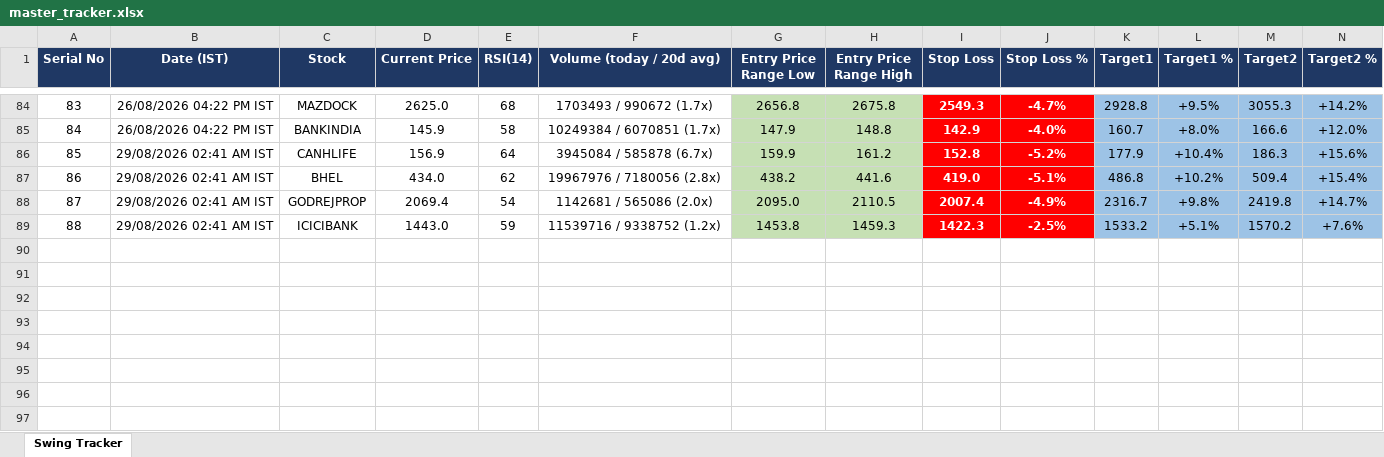
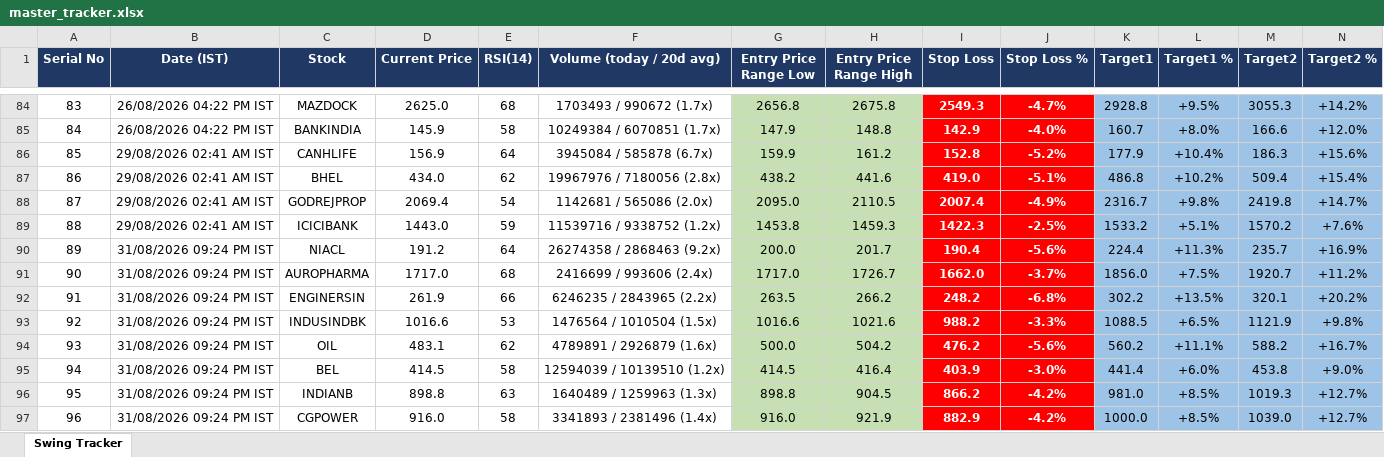
Before and after one commit to Jinish2023/nse-3-piller-hunter, an Excel workbook: master_tracker.xlsx, sheet Swing Tracker, drawn as a sheet; only a part is shown, gaps mark what is left out; values as stored, in another font and other column widths than the file's, no borders; rows hold the shown columns only; the diff names each change by its address in the sheet, - before the commit and + after, or states it on an @@ line.

```diff
--- a/master_tracker.xlsx (sheet Swing Tracker)
+++ b/master_tracker.xlsx (sheet Swing Tracker)
+row 90: 89 | 31/08/2026 09:24 PM IST | NIACL | 191.2 | 64 | 26274358 / 2868463 (9.2x) | 200.0 | 201.7 | 190.4 | -5.6% | 224.4 | +11.3% | 235.7 | +16.9%
+row 91: 90 | 31/08/2026 09:24 PM IST | AUROPHARMA | 1717.0 | 68 | 2416699 / 993606 (2.4x) | 1717.0 | 1726.7 | 1662.0 | -3.7% | 1856.0 | +7.5% | 1920.7 | +11.2%
+row 92: 91 | 31/08/2026 09:24 PM IST | ENGINERSIN | 261.9 | 66 | 6246235 / 2843965 (2.2x) | 263.5 | 266.2 | 248.2 | -6.8% | 302.2 | +13.5% | 320.1 | +20.2%
+row 93: 92 | 31/08/2026 09:24 PM IST | INDUSINDBK | 1016.6 | 53 | 1476564 / 1010504 (1.5x) | 1016.6 | 1021.6 | 988.2 | -3.3% | 1088.5 | +6.5% | 1121.9 | +9.8%
+row 94: 93 | 31/08/2026 09:24 PM IST | OIL | 483.1 | 62 | 4789891 / 2926879 (1.6x) | 500.0 | 504.2 | 476.2 | -5.6% | 560.2 | +11.1% | 588.2 | +16.7%
+row 95: 94 | 31/08/2026 09:24 PM IST | BEL | 414.5 | 58 | 12594039 / 10139510 (1.2x) | 414.5 | 416.4 | 403.9 | -3.0% | 441.4 | +6.0% | 453.8 | +9.0%
+row 96: 95 | 31/08/2026 09:24 PM IST | INDIANB | 898.8 | 63 | 1640489 / 1259963 (1.3x) | 898.8 | 904.5 | 866.2 | -4.2% | 981.0 | +8.5% | 1019.3 | +12.7%
+row 97: 96 | 31/08/2026 09:24 PM IST | CGPOWER | 916.0 | 58 | 3341893 / 2381496 (1.4x) | 916.0 | 921.9 | 882.9 | -4.2% | 1000.0 | +8.5% | 1039.0 | +12.7%
```
